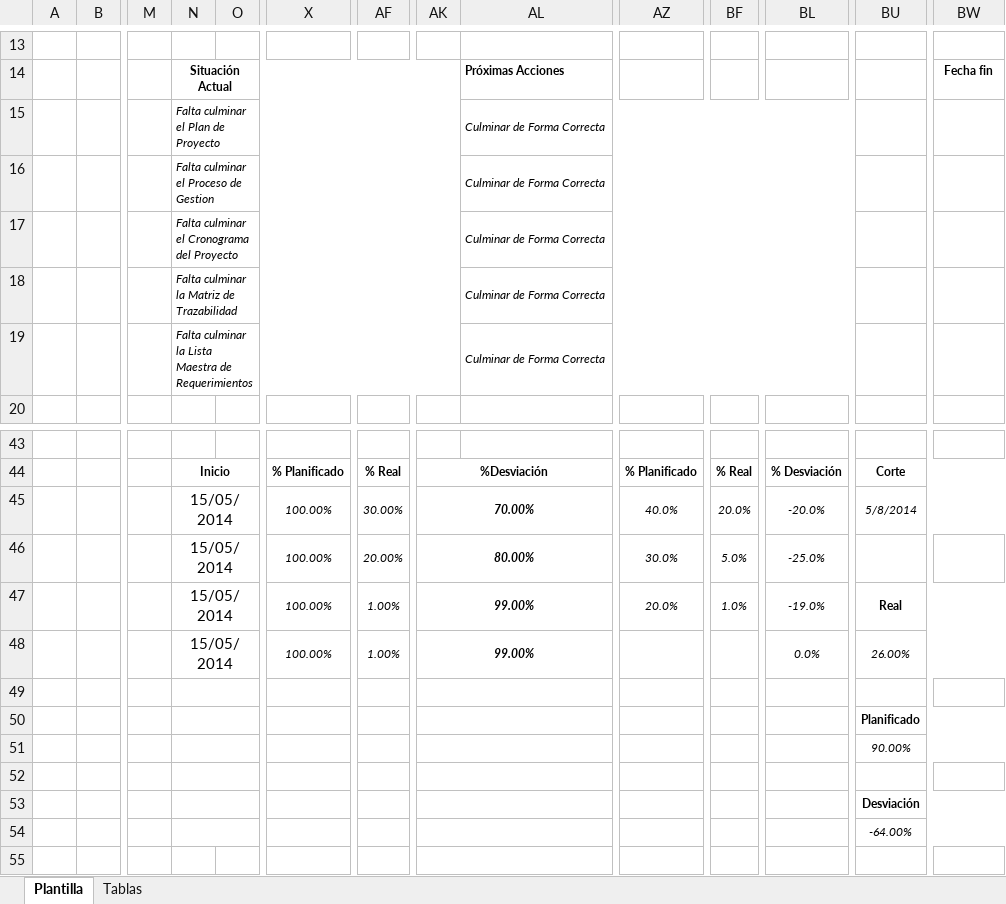
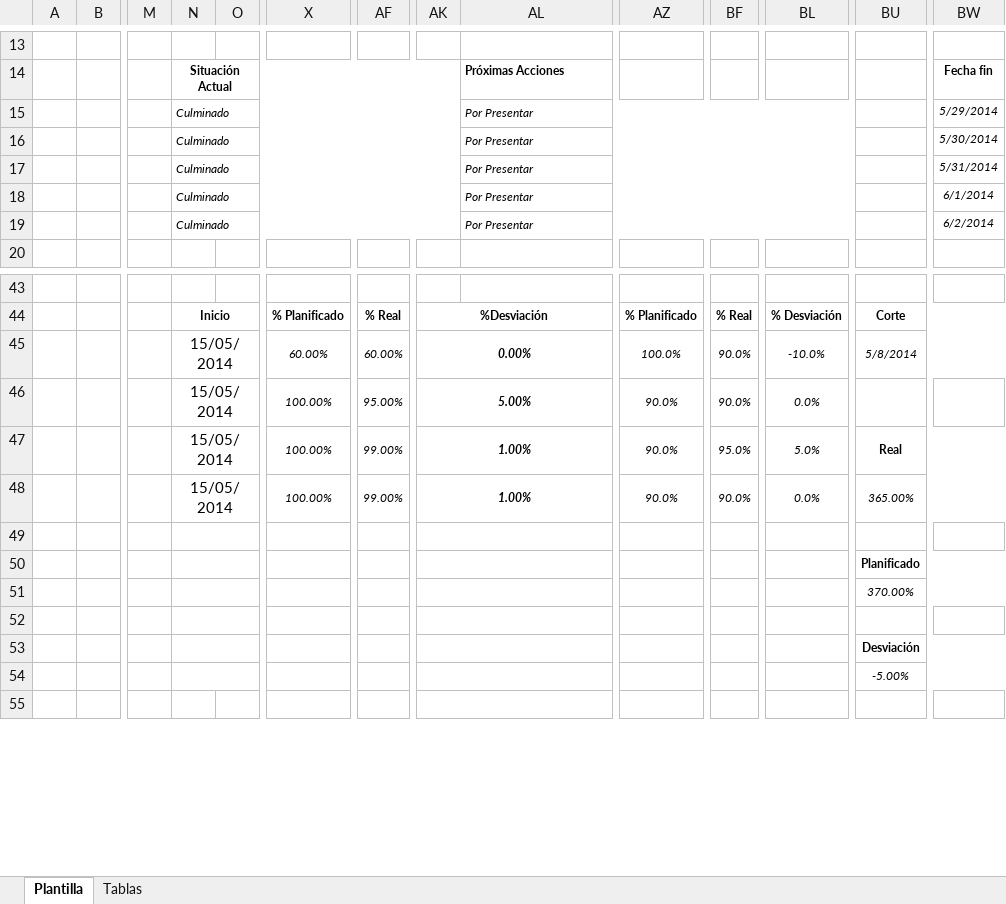
Before and after one commit to ProSoft-PDSI/sdsddo, an Excel workbook: Documentacion/Entregables/Area PP_PMC/Informes Semanales/IS-Informe Avance Semanal 3 PP-PMC May2014.xlsx, sheet Plantilla, drawn as a sheet; only a part is shown, gaps mark what is left out; values as stored, in another font and other column widths than the file's, no borders; charts and pictures not drawn; the diff covers the shown part only; the diff names each change by its address in the sheet, - before the commit and + after, or states it on an @@ line.

Commit message:
Actualizacion de Documentacion
cambios pequeños en la documentacion

```diff
--- a/Documentacion/Entregables/Area PP_PMC/Informes Semanales/IS-Informe Avance Semanal 3 PP-PMC May2014.xlsx (sheet Plantilla)
+++ b/Documentacion/Entregables/Area PP_PMC/Informes Semanales/IS-Informe Avance Semanal 3 PP-PMC May2014.xlsx (sheet Plantilla)
-N15: Falta culminar el Plan de Proyecto
+N15: Culminado
-AL15:AL19: Culminar de Forma Correcta
+AL15:AL19: Por Presentar
-BW15: (empty)
+BW15: 5/29/2014
-N16: Falta culminar el Proceso de Gestion
+N16: Culminado
-BW16: (empty)
+BW16: 5/30/2014
-N17: Falta culminar el Cronograma del Proyecto
+N17: Culminado
-BW17: (empty)
+BW17: 5/31/2014
-N18: Falta culminar la Matriz de Trazabilidad
+N18: Culminado
-BW18: (empty)
+BW18: 6/1/2014
-N19: Falta culminar la Lista Maestra de Requerimientos
+N19: Culminado
-BW19: (empty)
+BW19: 6/2/2014
-X45: 100.00%
+X45: 60.00%
-AF45: 30.00%
+AF45: 60.00%
-AK45: 70.00%
+AK45: 0.00%
-AZ45: 40.0%
+AZ45: 100.0%
-BF45: 20.0%
+BF45: 90.0%
-BL45: -20.0%
+BL45: -10.0%
-AF46: 20.00%
+AF46: 95.00%
-AK46: 80.00%
+AK46: 5.00%
-AZ46: 30.0%
+AZ46: 90.0%
-BF46: 5.0%
+BF46: 90.0%
-BL46: -25.0%
+BL46: 0.0%
-AF47:AF48: 1.00%
+AF47:AF48: 99.00%
-AK47:AK48: 99.00%
+AK47:AK48: 1.00%
-AZ47: 20.0%
+AZ47: 90.0%
-BF47: 1.0%
+BF47: 95.0%
-BL47: -19.0%
+BL47: 5.0%
-AZ48: (empty)
+AZ48: 90.0%
-BF48: (empty)
+BF48: 90.0%
-BU48: 26.00%
+BU48: 365.00%
-BU51: 90.00%
+BU51: 370.00%
-BU54: -64.00%
+BU54: -5.00%
```
Also changed, not shown: 7 edited cells and merged cells elsewhere in this sheet, charts or pictures, 13 other files.
